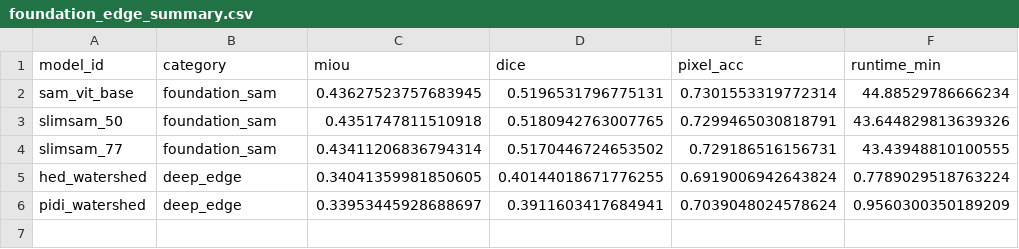
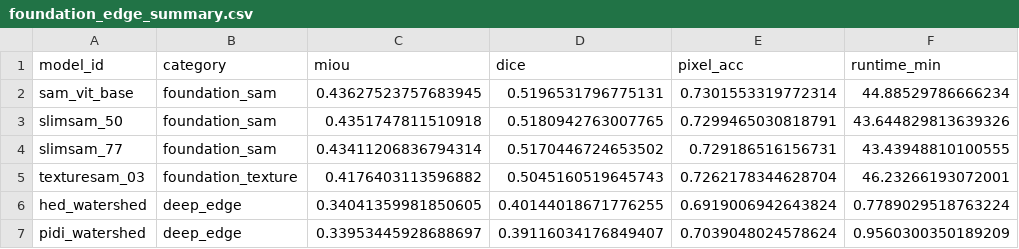
Before and after one commit to scientific-computing-user/amam-benchmark-site, a CSV file: repro/results/foundation_edge/foundation_edge_summary.csv, drawn as a sheet.

```diff
--- a/repro/results/foundation_edge/foundation_edge_summary.csv
+++ b/repro/results/foundation_edge/foundation_edge_summary.csv
@@ -4,3 +4,4 @@ slimsam_50,foundation_sam,0.4351747811510918,0.5180942763007765,0.72994650308187
 slimsam_77,foundation_sam,0.43411206836794314,0.5170446724653502,0.729186516156731,43.43948810100555
+texturesam_03,foundation_texture,0.4176403113596882,0.5045160519645743,0.7262178344628704,46.23266193072001
 hed_watershed,deep_edge,0.34041359981850605,0.40144018671776255,0.6919006942643824,0.7789029518763224
-pidi_watershed,deep_edge,0.33953445928688697,0.3911603417684941,0.7039048024578624,0.9560300350189209
+pidi_watershed,deep_edge,0.33953445928688697,0.39116034176849407,0.7039048024578624,0.9560300350189209
```
Also changed, not shown: repro/results/foundation_edge/foundation_edge_per_subset.csv, 4 other files.
